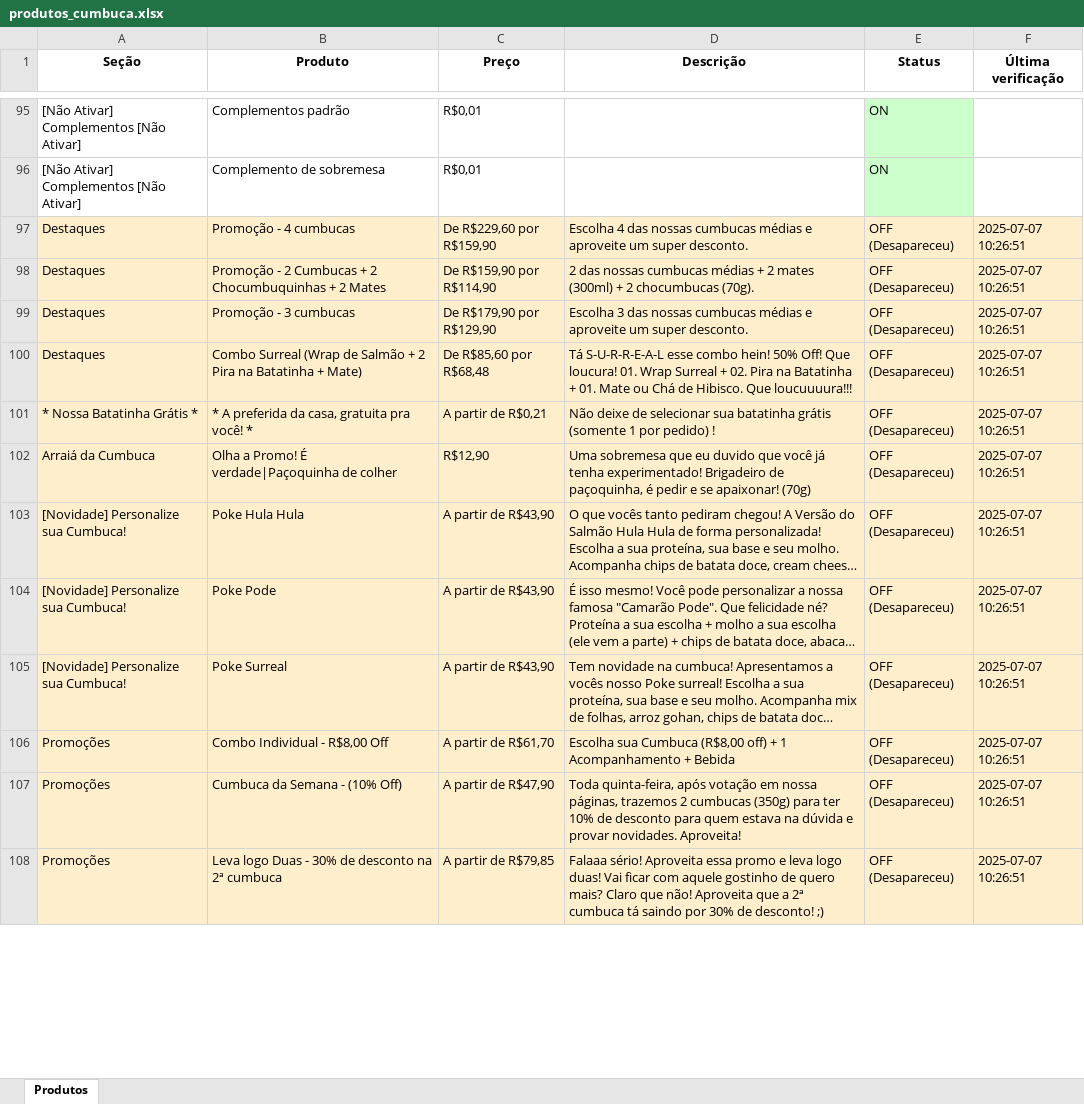
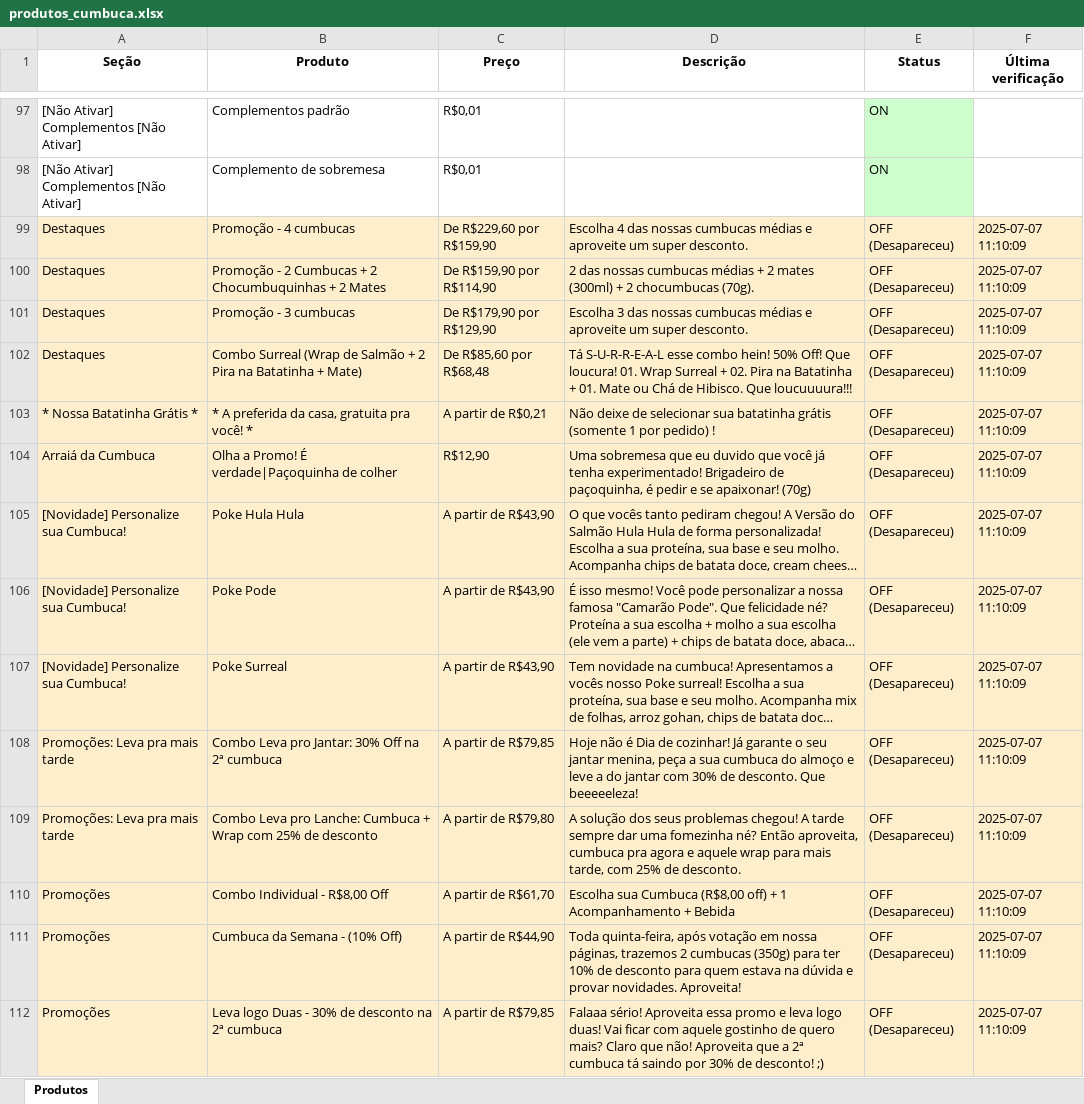
Before and after one commit to EduardoJKN/Cumbuca_IFood_T1, an Excel workbook: produtos_cumbuca.xlsx, sheet Produtos, drawn as a sheet; only a part is shown, gaps mark what is left out; long unchanged cells end in …; values as stored, in another font and other column widths than the file's, no borders; addresses are those after the commit; the diff covers the shown part only; the diff names each change by its address in the sheet, - before the commit and + after, or states it on an @@ line.

```diff
--- a/produtos_cumbuca.xlsx (sheet Produtos)
+++ b/produtos_cumbuca.xlsx (sheet Produtos)
-F99:F107 (Última verificação): 2025-07-07 10:26:51
+F99:F107 (Última verificação): 2025-07-07 11:10:09
+row 108: Promoções: Leva pra mais tarde | Combo Leva pro Jantar: 30% Off na 2ª cumbuca | A partir de R$79,85 | Hoje não é Dia de cozinhar! Já garante o seu jantar menina, peça a sua cumbuca do almoço e leve a do jantar com 30% de desconto. Que beeeeeleza! | OFF (Desapareceu) | 2025-07-07 11:10:09
+row 109: Promoções: Leva pra mais tarde | Combo Leva pro Lanche: Cumbuca + Wrap com 25% de desconto | A partir de R$79,80 | A solução dos seus problemas chegou! A tarde sempre dar uma fomezinha né? Então aproveita, cumbuca pra agora e aquele wrap para mais tarde, com 25% de desconto. | OFF (Desapareceu) | 2025-07-07 11:10:09
-F110:F112 (Última verificação): 2025-07-07 10:26:51
+F110:F112 (Última verificação): 2025-07-07 11:10:09
-C111 (Preço): A partir de R$47,90
+C111 (Preço): A partir de R$44,90
```
Also changed, not shown: other rows of this sheet, 4 other files.
